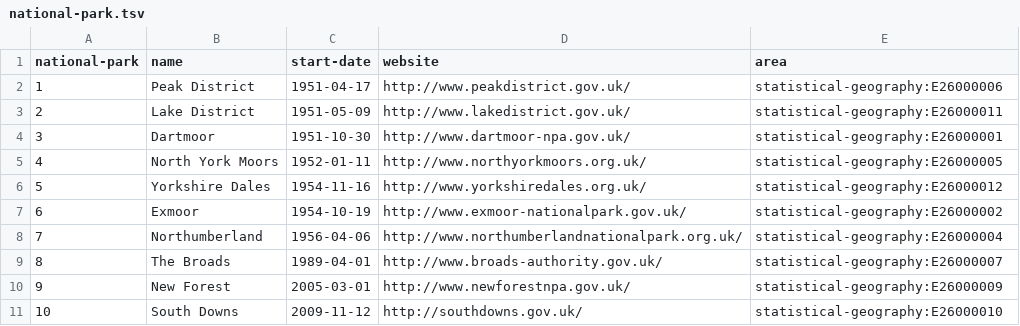
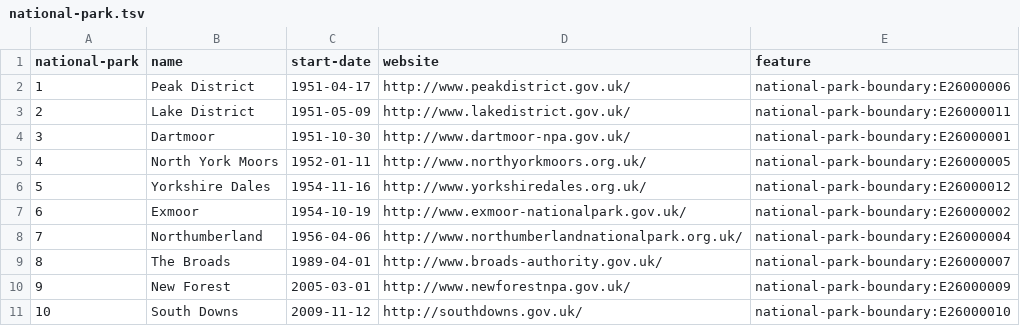
Before and after one commit to digital-land-attic/digital-land-collector, a TSV file: etc/national-park.tsv, drawn as a sheet.

```diff
--- a/etc/national-park.tsv
+++ b/etc/national-park.tsv
@@ -1,11 +1,11 @@
-national-park	name	start-date	website	area
-1	Peak District	1951-04-17	http://www.peakdistrict.gov.uk/	statistical-geography:E26000006
-2	Lake District	1951-05-09	http://www.lakedistrict.gov.uk/	statistical-geography:E26000011
-3	Dartmoor	1951-10-30	http://www.dartmoor-npa.gov.uk/	statistical-geography:E26000001
-4	North York Moors	1952-01-11	http://www.northyorkmoors.org.uk/	statistical-geography:E26000005
-5	Yorkshire Dales	1954-11-16	http://www.yorkshiredales.org.uk/	statistical-geography:E26000012
-6	Exmoor	1954-10-19	http://www.exmoor-nationalpark.gov.uk/	statistical-geography:E26000002
-7	Northumberland	1956-04-06	http://www.northumberlandnationalpark.org.uk/	statistical-geography:E26000004
-8	The Broads	1989-04-01	http://www.broads-authority.gov.uk/	statistical-geography:E26000007
-9	New Forest	2005-03-01	http://www.newforestnpa.gov.uk/	statistical-geography:E26000009
-10	South Downs	2009-11-12	http://southdowns.gov.uk/	statistical-geography:E26000010
+national-park	name	start-date	website	feature
+1	Peak District	1951-04-17	http://www.peakdistrict.gov.uk/	national-park-boundary:E26000006
+2	Lake District	1951-05-09	http://www.lakedistrict.gov.uk/	national-park-boundary:E26000011
+3	Dartmoor	1951-10-30	http://www.dartmoor-npa.gov.uk/	national-park-boundary:E26000001
+4	North York Moors	1952-01-11	http://www.northyorkmoors.org.uk/	national-park-boundary:E26000005
+5	Yorkshire Dales	1954-11-16	http://www.yorkshiredales.org.uk/	national-park-boundary:E26000012
+6	Exmoor	1954-10-19	http://www.exmoor-nationalpark.gov.uk/	national-park-boundary:E26000002
+7	Northumberland	1956-04-06	http://www.northumberlandnationalpark.org.uk/	national-park-boundary:E26000004
+8	The Broads	1989-04-01	http://www.broads-authority.gov.uk/	national-park-boundary:E26000007
+9	New Forest	2005-03-01	http://www.newforestnpa.gov.uk/	national-park-boundary:E26000009
+10	South Downs	2009-11-12	http://southdowns.gov.uk/	national-park-boundary:E26000010
```
Also changed, not shown: data/organisation.tsv, 1 other file.
